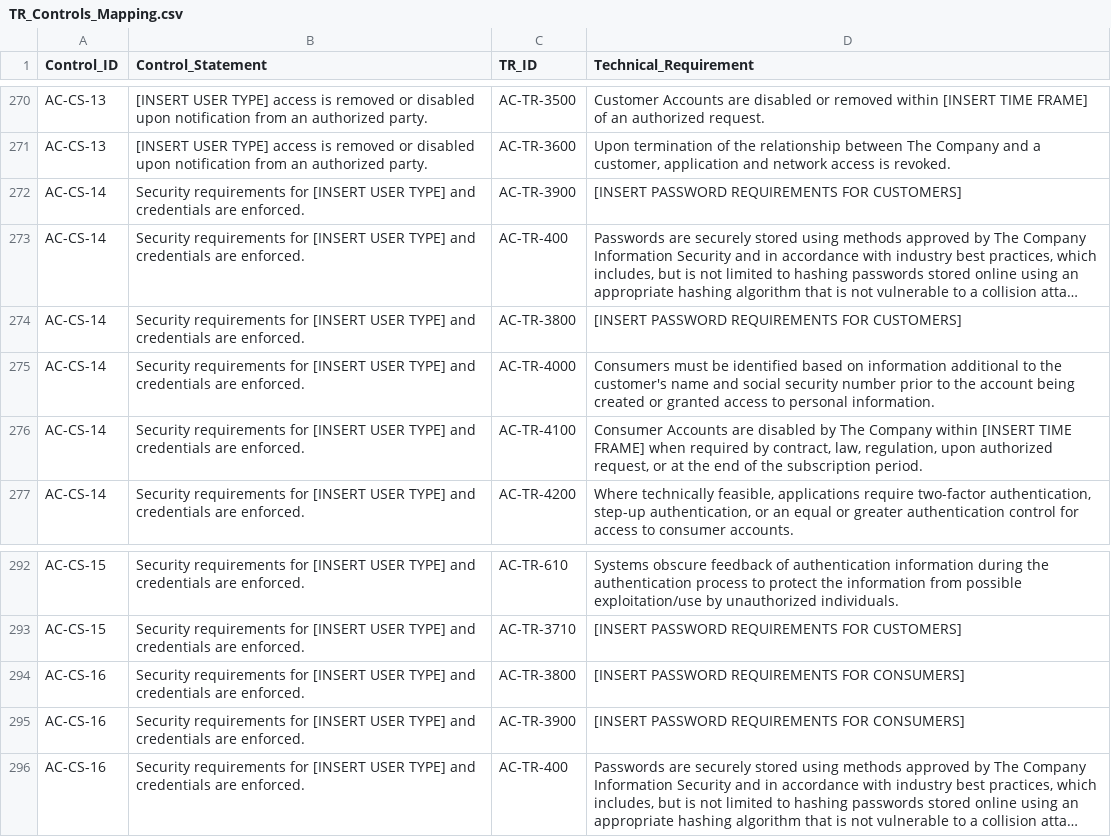
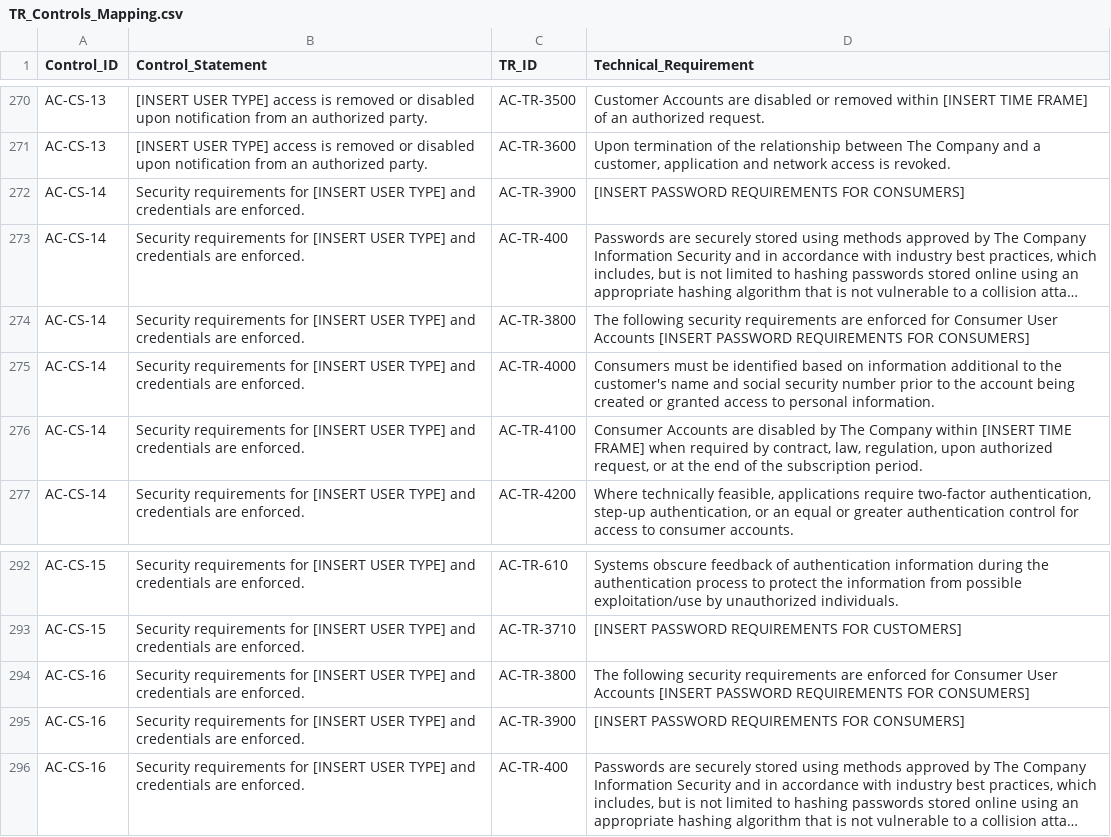
Before and after one commit to Equifax-Public/SecurityControlsFramework, a CSV file: src/assets/TR_Controls_Mapping.csv, drawn as a sheet; only a part is shown, gaps mark what is left out; long unchanged cells end in …; the diff names each change by its address in the sheet, - before the commit and + after, or states it on an @@ line.

```diff
--- a/src/assets/TR_Controls_Mapping.csv
+++ b/src/assets/TR_Controls_Mapping.csv
-D272 (Technical_Requirement): [INSERT PASSWORD REQUIREMENTS FOR CUSTOMERS]
+D272 (Technical_Requirement): [INSERT PASSWORD REQUIREMENTS FOR CONSUMERS]
-D274 (Technical_Requirement): [INSERT PASSWORD REQUIREMENTS FOR CUSTOMERS]
+D274 (Technical_Requirement): The following security requirements are enforced for Consumer User Accounts [INSERT PASSWORD REQUIREMENTS FOR CONSUMERS]
-D294 (Technical_Requirement): [INSERT PASSWORD…
+D294 (Technical_Requirement): The following security requirements are enforced for Consumer User Accounts [INSERT PASSWORD…
```
Also changed, not shown: src/assets/CISO - TR.csv.
